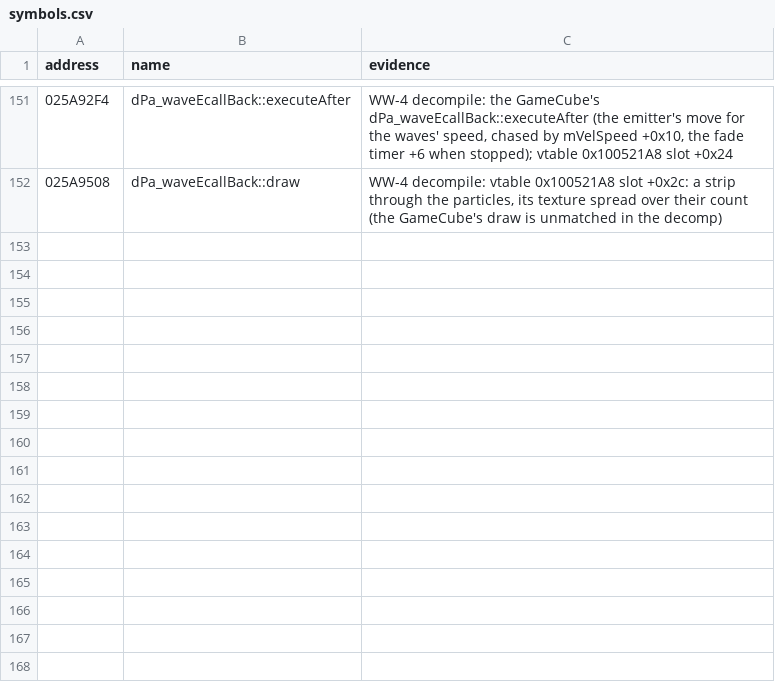
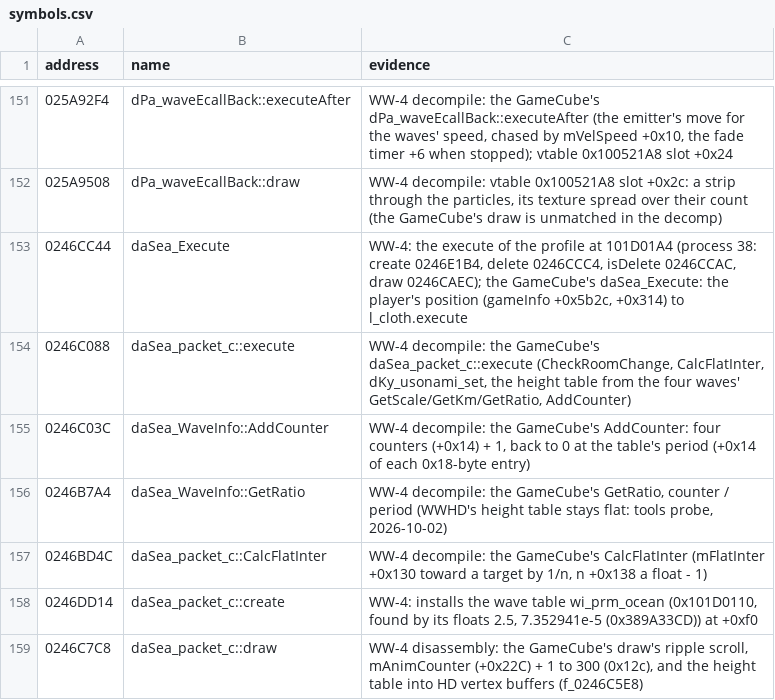
Before and after one commit to flossbud/WWHDRecomp, a CSV file: config/US_v0/symbols.csv, drawn as a sheet; only a part is shown, gaps mark what is left out.

```diff
--- a/config/US_v0/symbols.csv
+++ b/config/US_v0/symbols.csv
@@ -152 +152,8 @@ address,name,evidence
 025A9508,dPa_waveEcallBack::draw,"WW-4 decompile: vtable 0x100521A8 slot +0x2c: a strip through the particles, its texture spread over their count (the GameCube's draw is unmatched in the decomp)"
+0246CC44,daSea_Execute,"WW-4: the execute of the profile at 101D01A4 (process 38: create 0246E1B4, delete 0246CCC4, isDelete 0246CCAC, draw 0246CAEC); the GameCube's daSea_Execute: the player's position (gameInfo +0x5b2c, +0x314) to l_cloth.execute"
+0246C088,daSea_packet_c::execute,"WW-4 decompile: the GameCube's daSea_packet_c::execute (CheckRoomChange, CalcFlatInter, dKy_usonami_set, the height table from the four waves' GetScale/GetKm/GetRatio, AddCounter)"
+0246C03C,daSea_WaveInfo::AddCounter,"WW-4 decompile: the GameCube's AddCounter: four counters (+0x14) + 1, back to 0 at the table's period (+0x14 of each 0x18-byte entry)"
+0246B7A4,daSea_WaveInfo::GetRatio,"WW-4 decompile: the GameCube's GetRatio, counter / period (WWHD's height table stays flat: tools probe, 2026-10-02)"
+0246BD4C,daSea_packet_c::CalcFlatInter,"WW-4 decompile: the GameCube's CalcFlatInter (mFlatInter +0x130 toward a target by 1/n, n +0x138 a float - 1)"
+0246DD14,daSea_packet_c::create,"WW-4: installs the wave table wi_prm_ocean (0x101D0110, found by its floats 2.5, 7.352941e-5 (0x389A33CD)) at +0xf0"
+0246C7C8,daSea_packet_c::draw,"WW-4 disassembly: the GameCube's draw's ripple scroll, mAnimCounter (+0x22C) + 1 to 300 (0x12c), and the height table into HD vertex buffers (f_0246C5E8)"
```
Also changed, not shown: 8 other files.
